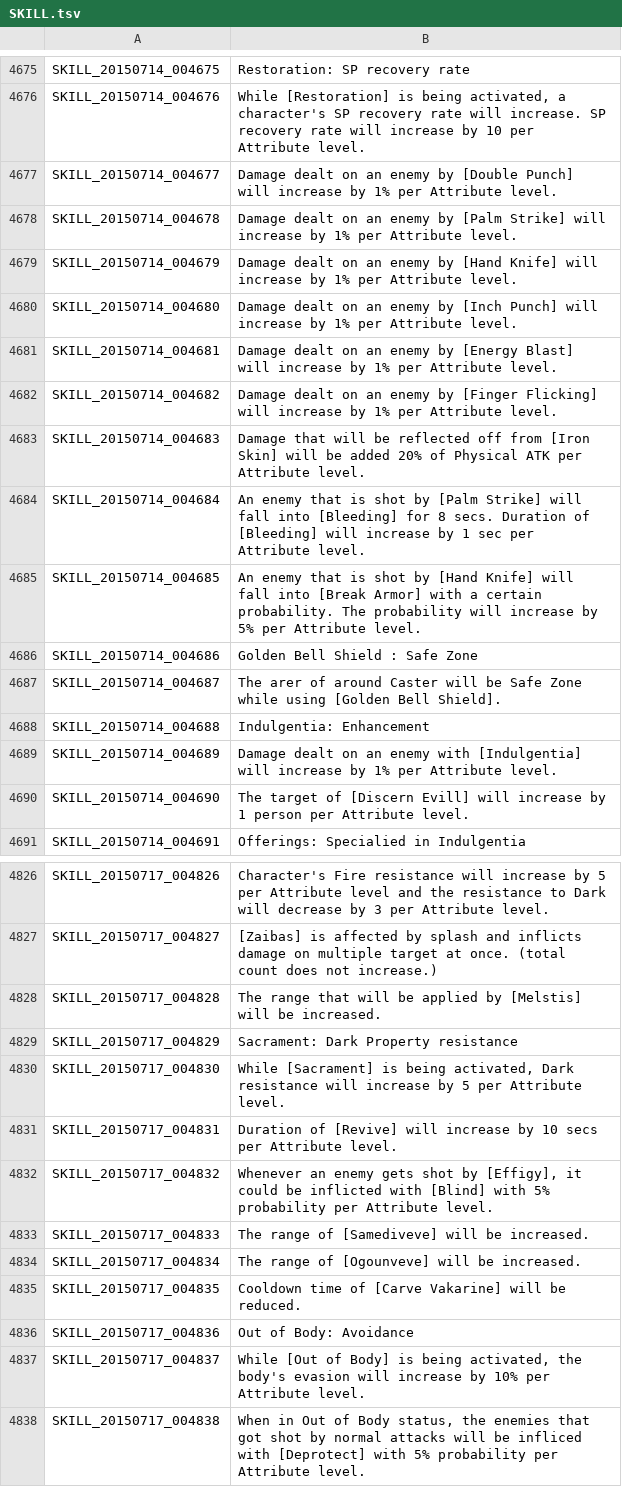
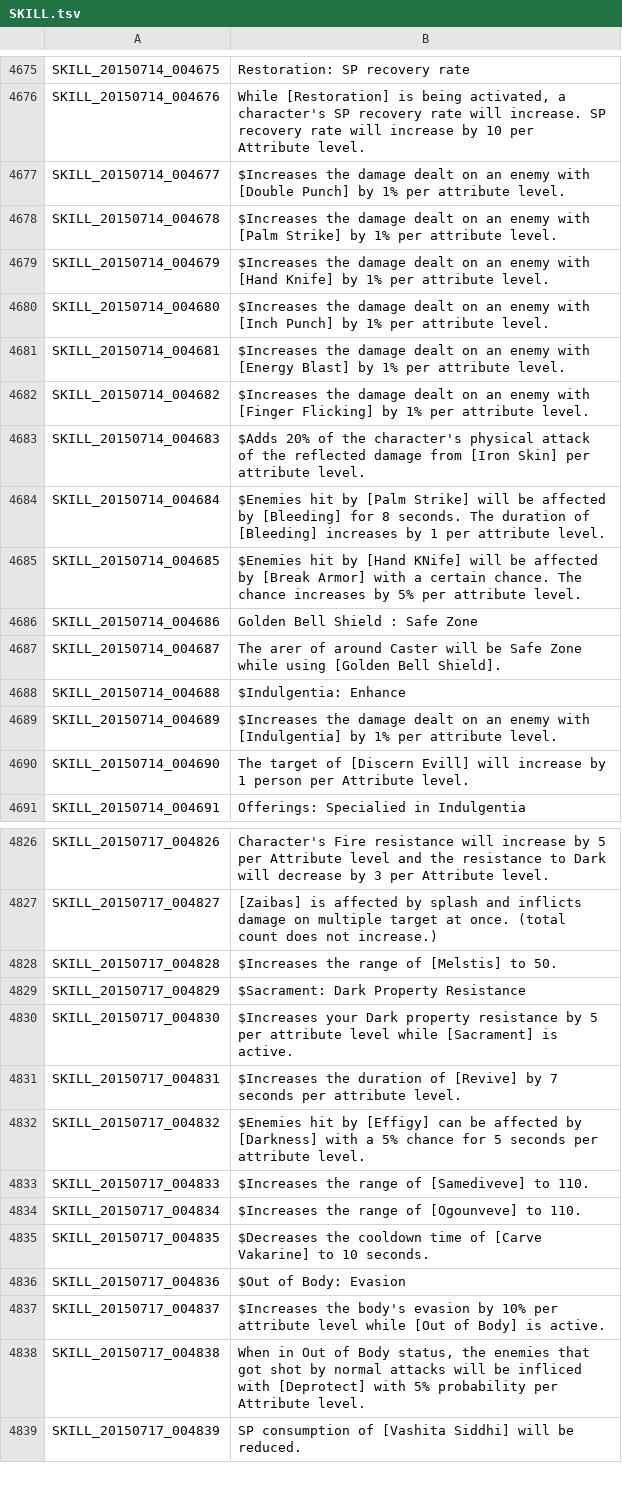
Before and after one commit to Treeofsavior/EnglishTranslation, a TSV file: SKILL.tsv, drawn as a sheet; only a part is shown, gaps mark what is left out; the shorter side is filled out with more unchanged rows; the diff covers the shown part only.

Commit message:
Update SKILL.tsv

```diff
--- a/SKILL.tsv
+++ b/SKILL.tsv
@@ -4676,15 +4676,15 @@ SKILL_20150714_004675	Restoration: SP recovery rate
 SKILL_20150714_004676	While [Restoration] is being activated, a character's SP recovery rate will increase. SP recovery rate will increase by 10 per Attribute level.
-SKILL_20150714_004677	Damage dealt on an enemy by [Double Punch] will increase by 1% per Attribute level.
-SKILL_20150714_004678	Damage dealt on an enemy by [Palm Strike] will increase by 1% per Attribute level.
-SKILL_20150714_004679	Damage dealt on an enemy by [Hand Knife] will increase by 1% per Attribute level.
-SKILL_20150714_004680	Damage dealt on an enemy by [Inch Punch] will increase by 1% per Attribute level.
-SKILL_20150714_004681	Damage dealt on an enemy by [Energy Blast] will increase by 1% per Attribute level.
-SKILL_20150714_004682	Damage dealt on an enemy by [Finger Flicking] will increase by 1% per Attribute level.
-SKILL_20150714_004683	Damage that will be reflected off from [Iron Skin] will be added 20% of Physical ATK per Attribute level.
-SKILL_20150714_004684	An enemy that is shot by [Palm Strike] will fall into [Bleeding] for 8 secs. Duration of [Bleeding] will increase by 1 sec per Attribute level.
-SKILL_20150714_004685	An enemy that is shot by [Hand Knife] will fall into [Break Armor] with a certain probability. The probability will increase by 5% per Attribute level.
+SKILL_20150714_004677	$Increases the damage dealt on an enemy with [Double Punch] by 1% per attribute level.
+SKILL_20150714_004678	$Increases the damage dealt on an enemy with [Palm Strike] by 1% per attribute level.
+SKILL_20150714_004679	$Increases the damage dealt on an enemy with [Hand Knife] by 1% per attribute level.
+SKILL_20150714_004680	$Increases the damage dealt on an enemy with [Inch Punch] by 1% per attribute level.
+SKILL_20150714_004681	$Increases the damage dealt on an enemy with [Energy Blast] by 1% per attribute level.
+SKILL_20150714_004682	$Increases the damage dealt on an enemy with [Finger Flicking] by 1% per attribute level.
+SKILL_20150714_004683	$Adds 20% of the character's physical attack of the reflected damage from [Iron Skin] per attribute level.
+SKILL_20150714_004684	$Enemies hit by [Palm Strike] will be affected by [Bleeding] for 8 seconds. The duration of [Bleeding] increases by 1 per attribute level.
+SKILL_20150714_004685	$Enemies hit by [Hand KNife] will be affected by [Break Armor] with a certain chance. The chance increases by 5% per attribute level.
 SKILL_20150714_004686	Golden Bell Shield : Safe Zone
 SKILL_20150714_004687	The arer of around Caster will be Safe Zone while using [Golden Bell Shield].
-SKILL_20150714_004688	Indulgentia: Enhancement
-SKILL_20150714_004689	Damage dealt on an enemy with [Indulgentia] will increase by 1% per Attribute level.
+SKILL_20150714_004688	$Indulgentia: Enhance
+SKILL_20150714_004689	$Increases the damage dealt on an enemy with [Indulgentia] by 1% per attribute level.
 SKILL_20150714_004690	The target of [Discern Evill] will increase by 1 person per Attribute level.
@@ -4827,12 +4827,12 @@ SKILL_20150717_004826	Character's Fire resistance will increase by 5 per Attribu
 SKILL_20150717_004827	[Zaibas] is affected by splash and inflicts damage on multiple target at once. (total count does not increase.)
-SKILL_20150717_004828	The range that will be applied by [Melstis] will be increased.
-SKILL_20150717_004829	Sacrament: Dark Property resistance
-SKILL_20150717_004830	While [Sacrament] is being activated, Dark resistance will increase by 5 per Attribute level.
-SKILL_20150717_004831	Duration of [Revive] will increase by 10 secs per Attribute level.
-SKILL_20150717_004832	Whenever an enemy gets shot by [Effigy], it could be inflicted with [Blind] with 5% probability per Attribute level.
-SKILL_20150717_004833	The range of [Samediveve] will be increased.
-SKILL_20150717_004834	The range of [Ogounveve] will be increased.
-SKILL_20150717_004835	Cooldown time of [Carve Vakarine] will be reduced.
-SKILL_20150717_004836	Out of Body: Avoidance
-SKILL_20150717_004837	While [Out of Body] is being activated, the body's evasion will increase by 10% per Attribute level.
+SKILL_20150717_004828	$Increases the range of [Melstis] to 50.
+SKILL_20150717_004829	$Sacrament: Dark Property Resistance
+SKILL_20150717_004830	$Increases your Dark property resistance by 5 per attribute level while [Sacrament] is active.
+SKILL_20150717_004831	$Increases the duration of [Revive] by 7 seconds per attribute level.
+SKILL_20150717_004832	$Enemies hit by [Effigy] can be affected by [Darkness] with a 5% chance for 5 seconds per attribute level.
+SKILL_20150717_004833	$Increases the range of [Samediveve] to 110.
+SKILL_20150717_004834	$Increases the range of [Ogounveve] to 110.
+SKILL_20150717_004835	$Decreases the cooldown time of [Carve Vakarine] to 10 seconds.
+SKILL_20150717_004836	$Out of Body: Evasion
+SKILL_20150717_004837	$Increases the body's evasion by 10% per attribute level while [Out of Body] is active.
 SKILL_20150717_004838	When in Out of Body status, the enemies that got shot by normal attacks will be infliced with [Deprotect] with 5% probability per Attribute level.
```
Also changed, not shown: 5 edited cells elsewhere in this file.
